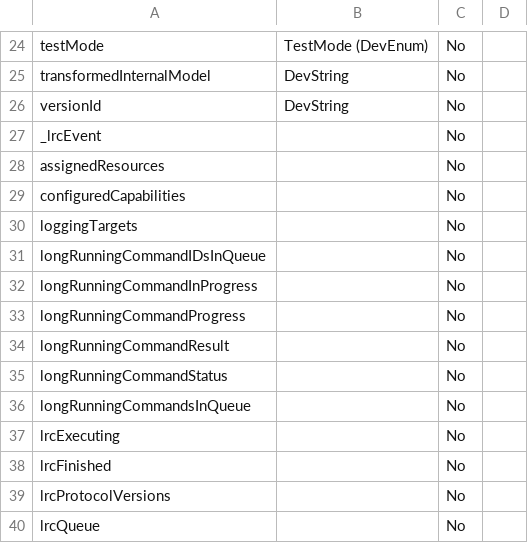
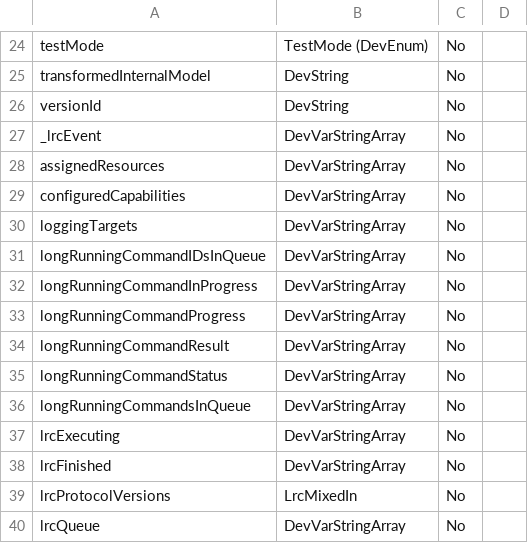
Before and after one commit to omkarkalamkar/brow, a CSV file: docs/src/operations_guide/data/subarray_node.csv, drawn as a sheet; only a part is shown, gaps mark what is left out; the diff covers the shown part only.

```diff
--- a/docs/src/operations_guide/data/subarray_node.csv
+++ b/docs/src/operations_guide/data/subarray_node.csv
@@ -26,15 +26,15 @@ transformedInternalModel,DevString,No,
 versionId,DevString,No,
-_lrcEvent,,No,
-assignedResources,,No,
-configuredCapabilities,,No,
-loggingTargets,,No,
-longRunningCommandIDsInQueue,,No,
-longRunningCommandInProgress,,No,
-longRunningCommandProgress,,No,
-longRunningCommandResult,,No,
-longRunningCommandStatus,,No,
-longRunningCommandsInQueue,,No,
-lrcExecuting,,No,
-lrcFinished,,No,
-lrcProtocolVersions,,No,
-lrcQueue,,No,
+_lrcEvent,DevVarStringArray,No,
+assignedResources,DevVarStringArray,No,
+configuredCapabilities,DevVarStringArray,No,
+loggingTargets,DevVarStringArray,No,
+longRunningCommandIDsInQueue,DevVarStringArray,No,
+longRunningCommandInProgress,DevVarStringArray,No,
+longRunningCommandProgress,DevVarStringArray,No,
+longRunningCommandResult,DevVarStringArray,No,
+longRunningCommandStatus,DevVarStringArray,No,
+longRunningCommandsInQueue,DevVarStringArray,No,
+lrcExecuting,DevVarStringArray,No,
+lrcFinished,DevVarStringArray,No,
+lrcProtocolVersions,LrcMixedIn,No,
+lrcQueue,DevVarStringArray,No,
```
Also changed, not shown: 8 edited cells elsewhere in this file, docs/src/operations_guide/data/central_node.csv, 3 other files.
